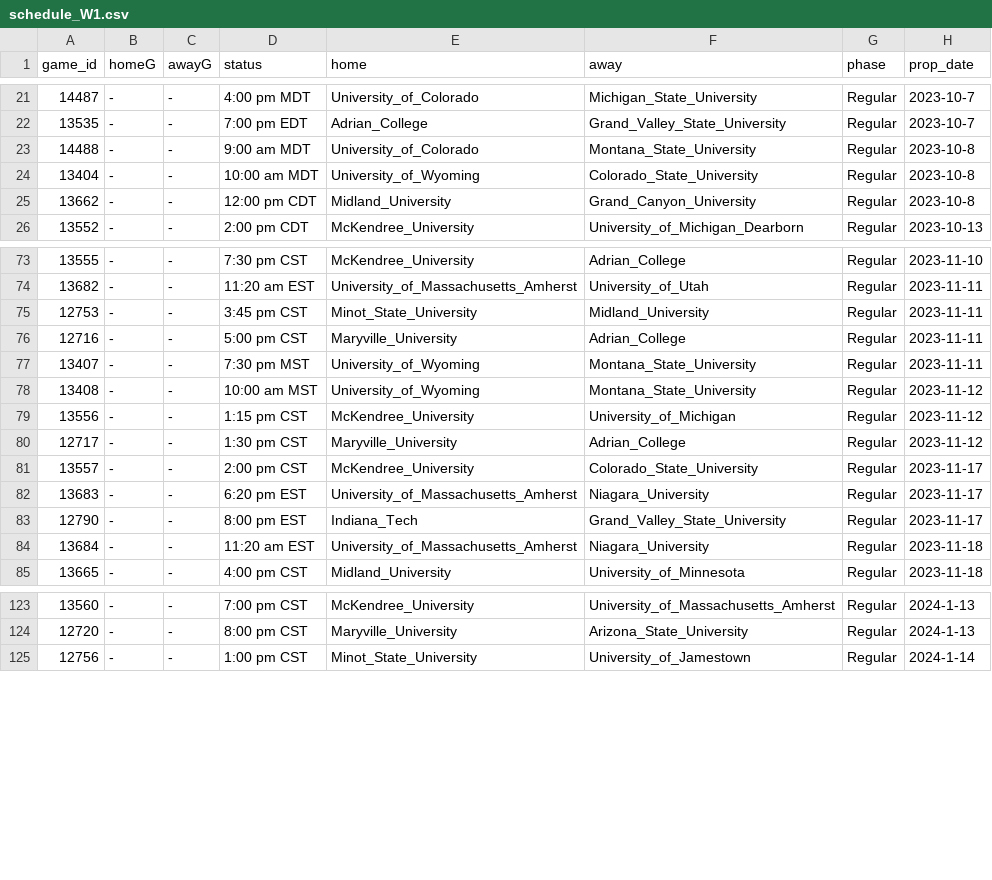
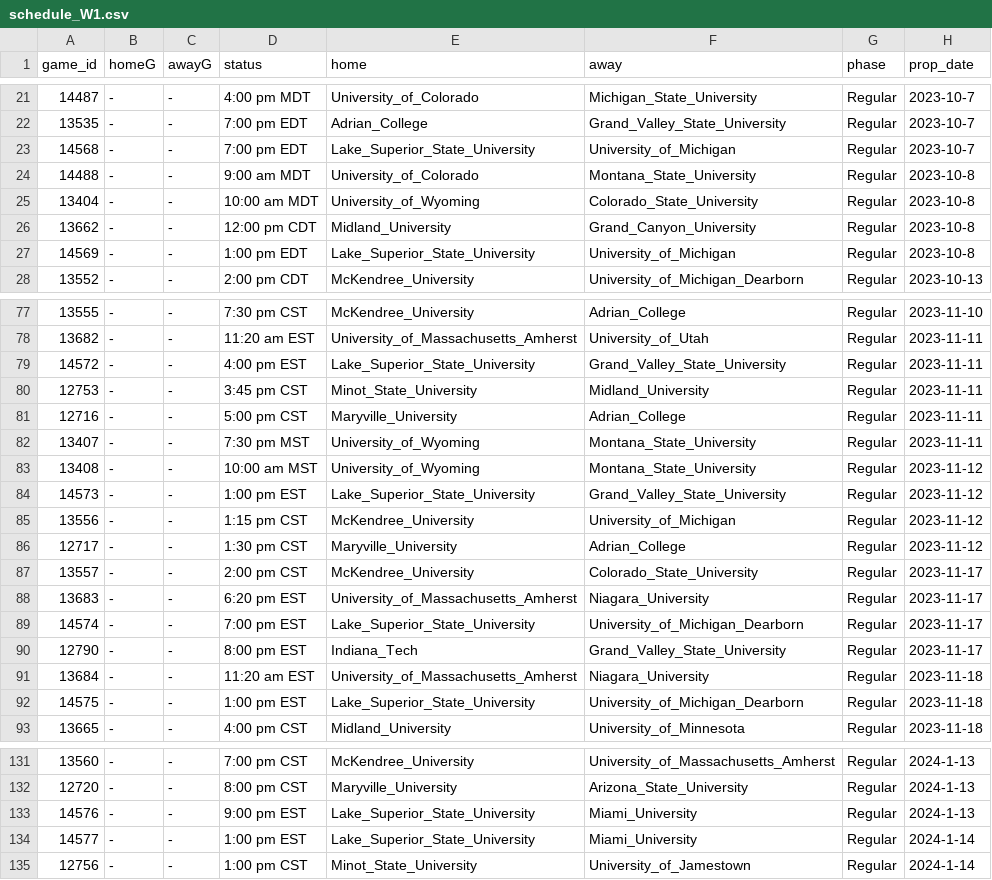
Before and after one commit to ALempia/ACHA-Data, a CSV file: Data/schedule/schedule_W1.csv, drawn as a sheet; only a part is shown, gaps mark what is left out; the diff covers the shown part only.

```diff
--- a/Data/schedule/schedule_W1.csv
+++ b/Data/schedule/schedule_W1.csv
@@ -22,2 +22,3 @@ game_id,homeG,awayG,status,home,away,phase,prop_date
 13535,-,-,7:00 pm EDT,Adrian_College,Grand_Valley_State_University,Regular,2023-10-7
+14568,-,-,7:00 pm EDT,Lake_Superior_State_University,University_of_Michigan,Regular,2023-10-7
 14488,-,-,9:00 am MDT,University_of_Colorado,Montana_State_University,Regular,2023-10-8
@@ -25,2 +26,3 @@ game_id,homeG,awayG,status,home,away,phase,prop_date
 13662,-,-,12:00 pm CDT,Midland_University,Grand_Canyon_University,Regular,2023-10-8
+14569,-,-,1:00 pm EDT,Lake_Superior_State_University,University_of_Michigan,Regular,2023-10-8
 13552,-,-,2:00 pm CDT,McKendree_University,University_of_Michigan_Dearborn,Regular,2023-10-13
@@ -74,2 +78,3 @@ game_id,homeG,awayG,status,home,away,phase,prop_date
 13682,-,-,11:20 am EST,University_of_Massachusetts_Amherst,University_of_Utah,Regular,2023-11-11
+14572,-,-,4:00 pm EST,Lake_Superior_State_University,Grand_Valley_State_University,Regular,2023-11-11
 12753,-,-,3:45 pm CST,Minot_State_University,Midland_University,Regular,2023-11-11
@@ -78,2 +83,3 @@ game_id,homeG,awayG,status,home,away,phase,prop_date
 13408,-,-,10:00 am MST,University_of_Wyoming,Montana_State_University,Regular,2023-11-12
+14573,-,-,1:00 pm EST,Lake_Superior_State_University,Grand_Valley_State_University,Regular,2023-11-12
 13556,-,-,1:15 pm CST,McKendree_University,University_of_Michigan,Regular,2023-11-12
@@ -82,4 +88,6 @@ game_id,homeG,awayG,status,home,away,phase,prop_date
 13683,-,-,6:20 pm EST,University_of_Massachusetts_Amherst,Niagara_University,Regular,2023-11-17
+14574,-,-,7:00 pm EST,Lake_Superior_State_University,University_of_Michigan_Dearborn,Regular,2023-11-17
 12790,-,-,8:00 pm EST,Indiana_Tech,Grand_Valley_State_University,Regular,2023-11-17
 13684,-,-,11:20 am EST,University_of_Massachusetts_Amherst,Niagara_University,Regular,2023-11-18
+14575,-,-,1:00 pm EST,Lake_Superior_State_University,University_of_Michigan_Dearborn,Regular,2023-11-18
 13665,-,-,4:00 pm CST,Midland_University,University_of_Minnesota,Regular,2023-11-18
@@ -124,2 +132,4 @@ game_id,homeG,awayG,status,home,away,phase,prop_date
 12720,-,-,8:00 pm CST,Maryville_University,Arizona_State_University,Regular,2024-1-13
+14576,-,-,9:00 pm EST,Lake_Superior_State_University,Miami_University,Regular,2024-1-13
+14577,-,-,1:00 pm EST,Lake_Superior_State_University,Miami_University,Regular,2024-1-14
 12756,-,-,1:00 pm CST,Minot_State_University,University_of_Jamestown,Regular,2024-1-14
```
Also changed, not shown: 4 added rows elsewhere in this file, Data/schedule/schedule_M2.csv, Data/schedule/schedule_M3.csv, 1 other file.
